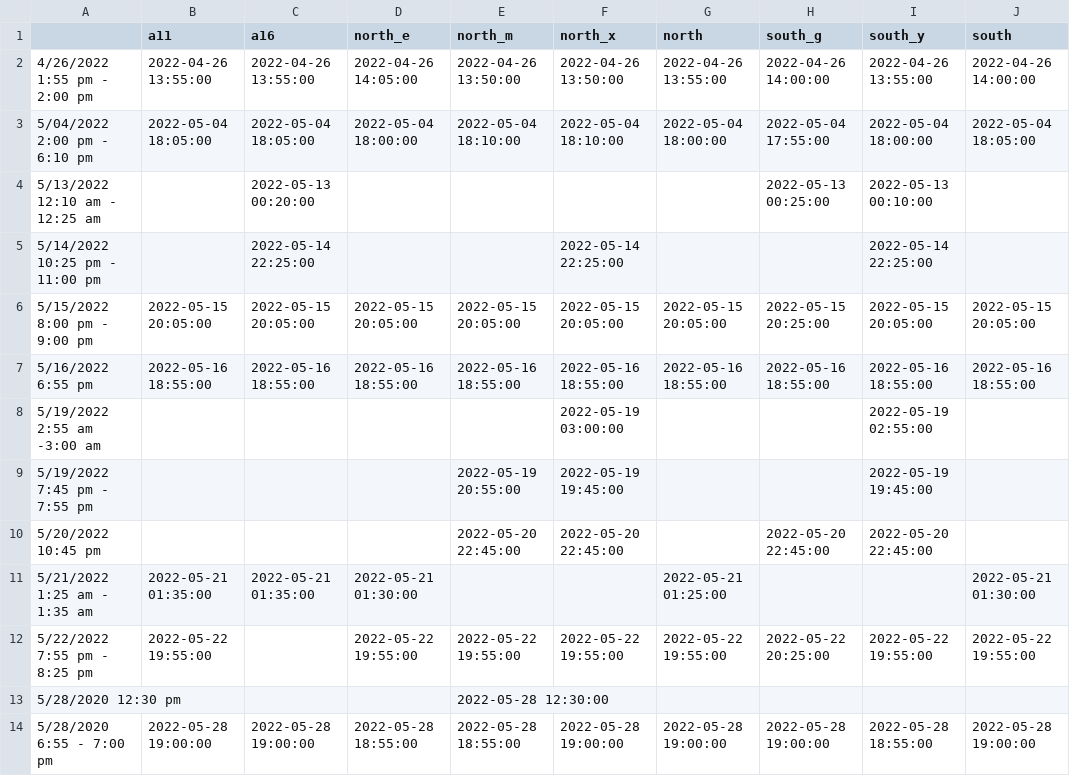
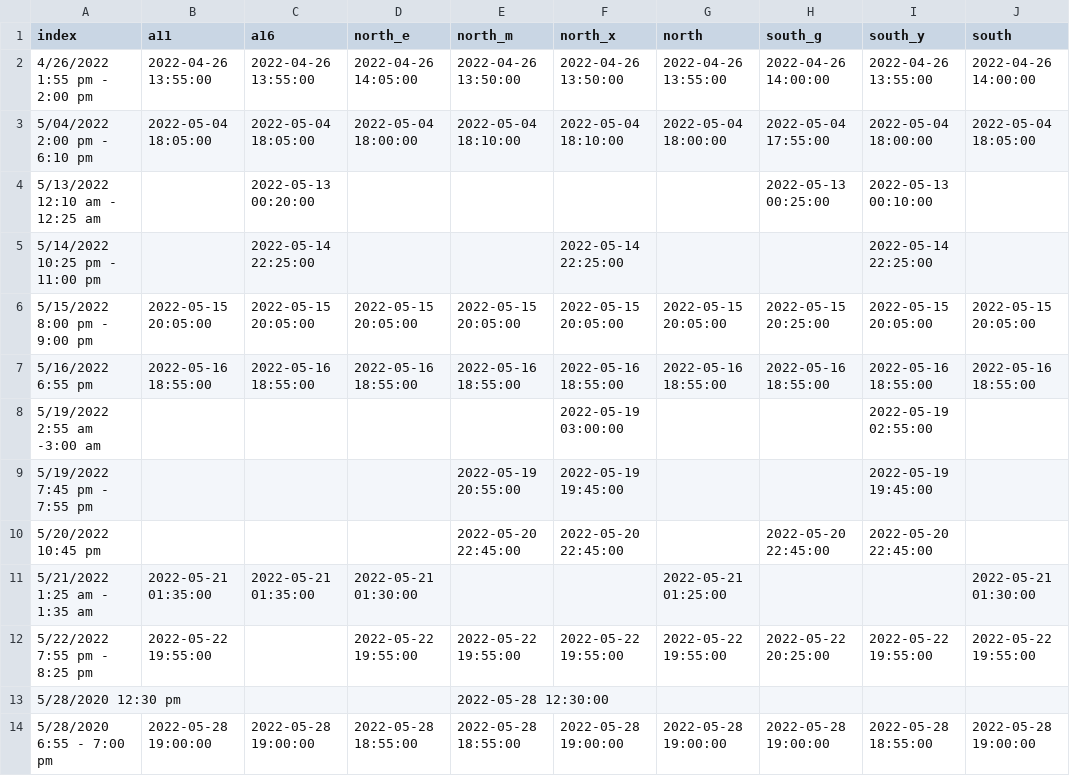
Before and after one commit to scabbypython/AutoMills, a CSV file: 5min_hour_comparison_test.csv, drawn as a sheet.

```diff
--- a/5min_hour_comparison_test.csv
+++ b/5min_hour_comparison_test.csv
@@ -1,2 +1,2 @@
-,a11,a16,north_e,north_m,north_x,north,south_g,south_y,south,,,,,,,,,,
+index,a11,a16,north_e,north_m,north_x,north,south_g,south_y,south,,,,,,,,,,
 4/26/2022 1:55 pm - 2:00 pm, 2022-04-26 13:55:00        , 2022-04-26 13:55:00        , 2022-04-26 14:05:00, 2022-04-26 13:50:00, 2022-04-26 13:50:00, 2022-04-26 13:55:00        , 2022-04-26 14:00:00        , 2022-04-26 13:55:00        , 2022-04-26 14:00:00        ,,,,,,,,,,
```
Also changed, not shown: 1 other file.
